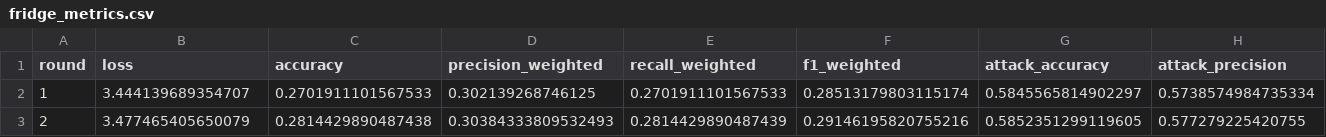
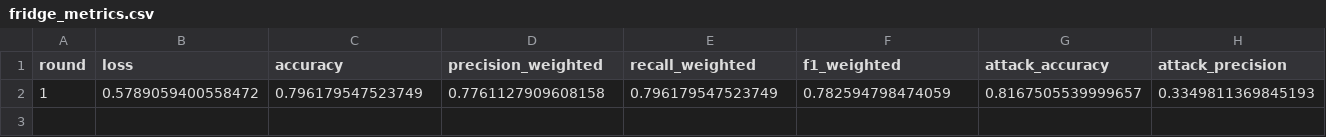
Before and after one commit to jbofficial2003/Capstone, a CSV file: results/fridge_metrics.csv, drawn as a sheet; only a part is shown; removed rows and columns are numbered as before the commit, all else as after; rows hold the shown columns only; the diff names each change by its address in the sheet, - before the commit and + after, or states it on an @@ line.

```diff
--- a/results/fridge_metrics.csv
+++ b/results/fridge_metrics.csv
-row 2: 1 | 3.444139689354707 | 0.2701911101567533 | 0.302139268746125 | 0.2701911101567533 | 0.28513179803115174 | 0.5845565814902297 | 0.5738574984735334
-row 3: 2 | 3.477465405650079 | 0.2814429890487438 | 0.30384333809532493 | 0.2814429890487439 | 0.29146195820755216 | 0.5852351299119605 | 0.577279225420755
+row 2: 1 | 0.5789059400558472 | 0.796179547523749 | 0.7761127909608158 | 0.796179547523749 | 0.782594798474059 | 0.8167505539999657 | 0.3349811369845193
```
Also changed, not shown: results/garage_metrics.csv, results/gps_tracker_metrics.csv, 7 other files.
